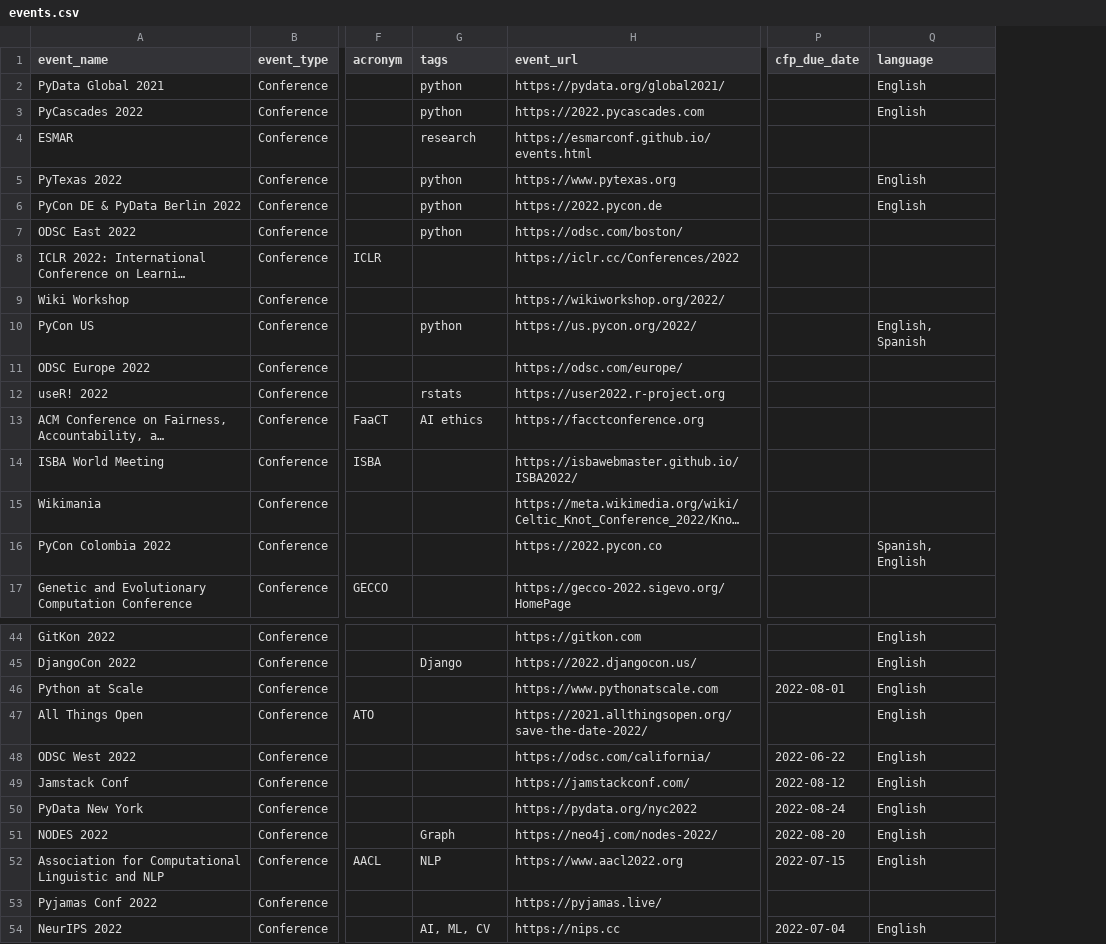
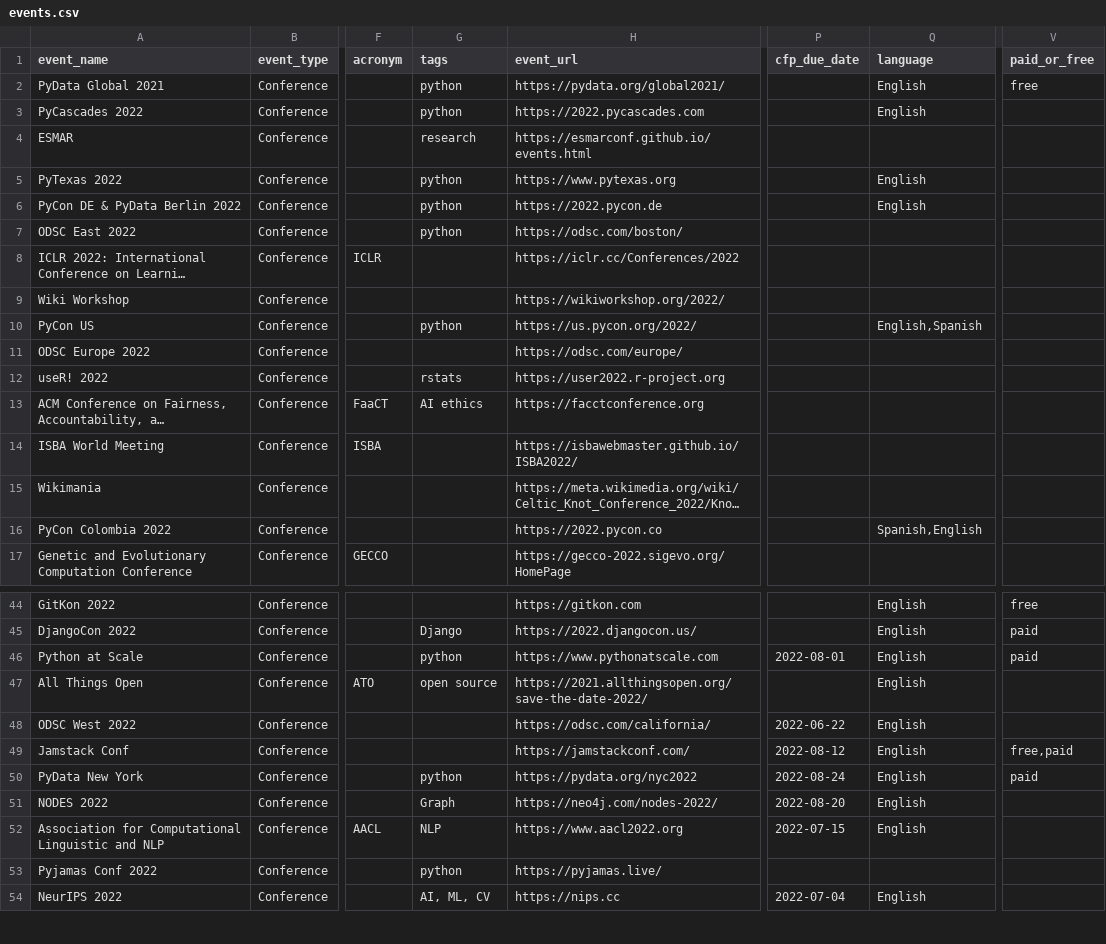
Before and after one commit to data-umbrella/event-board-api, a CSV file: data/seeds/events.csv, drawn as a sheet; only a part is shown, gaps mark what is left out; long unchanged cells end in …; the diff covers the shown part only; the diff names each change by its address in the sheet, - before the commit and + after, or states it on an @@ line.

```diff
--- a/data/seeds/events.csv
+++ b/data/seeds/events.csv
+column V (paid_or_free), row 2: free; rows 44-50: free | paid | paid |  |  | free,paid | paid
-Q10 (language): English, Spanish
+Q10 (language): English,Spanish
-Q16 (language): Spanish, English
+Q16 (language): Spanish,English
-G46 (tags): (empty)
+G46 (tags): python
-G47 (tags): (empty)
+G47 (tags): open source
-G50 (tags): (empty)
+G50 (tags): python
-G53 (tags): (empty)
+G53 (tags): python
```
Also changed, not shown: 2 edited cells elsewhere in this file, 3 other files.
